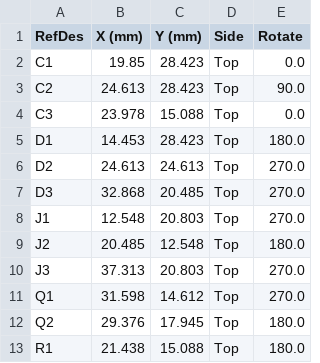
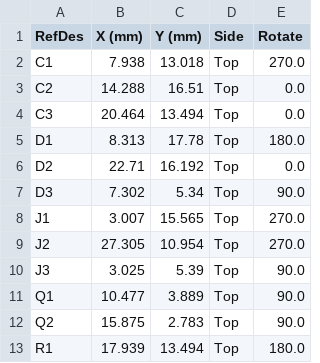
Before and after one commit to kiltum/smsw, a CSV file: cpl.csv, drawn as a sheet; only a part is shown; the diff covers the shown part only.

```diff
--- a/cpl.csv
+++ b/cpl.csv
@@ -1,13 +1,13 @@
 "RefDes","X (mm)","Y (mm)","Side","Rotate"
-"C1","19.85","28.423","Top","0.0"
-"C2","24.613","28.423","Top","90.0"
-"C3","23.978","15.088","Top","0.0"
-"D1","14.453","28.423","Top","180.0"
-"D2","24.613","24.613","Top","270.0"
-"D3","32.868","20.485","Top","270.0"
-"J1","12.548","20.803","Top","270.0"
-"J2","20.485","12.548","Top","180.0"
-"J3","37.313","20.803","Top","270.0"
-"Q1","31.598","14.612","Top","270.0"
-"Q2","29.376","17.945","Top","180.0"
-"R1","21.438","15.088","Top","180.0"
+"C1","7.938","13.018","Top","270.0"
+"C2","14.288","16.51","Top","0.0"
+"C3","20.464","13.494","Top","0.0"
+"D1","8.313","17.78","Top","180.0"
+"D2","22.71","16.192","Top","0.0"
+"D3","7.302","5.34","Top","90.0"
+"J1","3.007","15.565","Top","270.0"
+"J2","27.305","10.954","Top","270.0"
+"J3","3.025","5.39","Top","90.0"
+"Q1","10.477","3.889","Top","90.0"
+"Q2","15.875","2.783","Top","90.0"
+"R1","17.939","13.494","Top","180.0"
```
Also changed, not shown: 23 edited cells elsewhere in this file, 8 other files.
